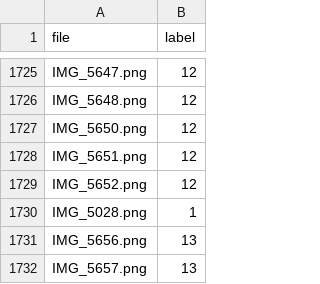
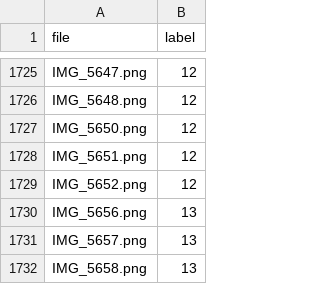
Before and after one commit to hajo1038/KI_Projekt, a CSV file: Labeling_App/Labels.csv, drawn as a sheet; only a part is shown, gaps mark what is left out; the shorter side is filled out with more unchanged rows.

Commit message:
fix error in Labels.csv

```diff
--- a/Labeling_App/Labels.csv
+++ b/Labeling_App/Labels.csv
@@ -1729,3 +1729,2 @@ IMG_5651.png,12
 IMG_5652.png,12
-IMG_5028.png,1
 IMG_5656.png,13
```
